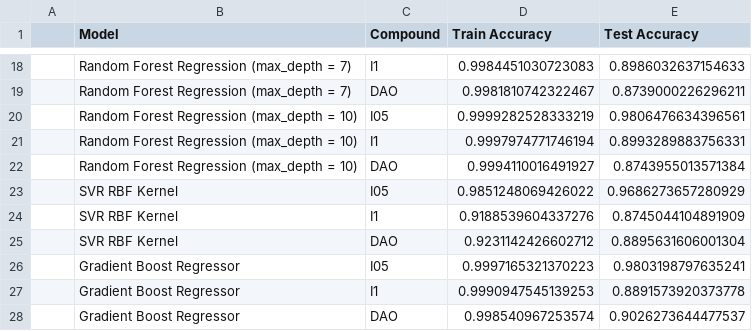
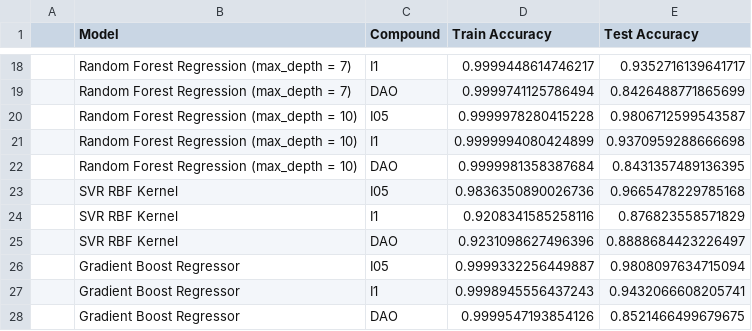
Before and after one commit to vigchandra/tga_dao_joy, a CSV file: output/scenario3/results_table.csv, drawn as a sheet; only a part is shown, gaps mark what is left out; the diff covers the shown part only.

Commit message:
Added training for 1 and predicting on 2&3 - updated condition

```diff
--- a/output/scenario3/results_table.csv
+++ b/output/scenario3/results_table.csv
@@ -18,11 +18,11 @@
-,Random Forest Regression (max_depth = 7),I1,0.9984451030723083,0.8986032637154633
-,Random Forest Regression (max_depth = 7),DAO,0.9981810742322467,0.8739000226296211
-,Random Forest Regression (max_depth = 10),I05,0.9999282528333219,0.9806476634396561
-,Random Forest Regression (max_depth = 10),I1,0.9997974771746194,0.8993289883756331
-,Random Forest Regression (max_depth = 10),DAO,0.9994110016491927,0.8743955013571384
-,SVR RBF Kernel,I05,0.9851248069426022,0.9686273657280929
-,SVR RBF Kernel,I1,0.9188539604337276,0.8745044104891909
-,SVR RBF Kernel,DAO,0.9231142426602712,0.8895631606001304
-,Gradient Boost Regressor,I05,0.9997165321370223,0.9803198797635241
-,Gradient Boost Regressor,I1,0.9990947545139253,0.8891573920373778
-,Gradient Boost Regressor,DAO,0.998540967253574,0.9026273644477537
+,Random Forest Regression (max_depth = 7),I1,0.9999448614746217,0.9352716139641717
+,Random Forest Regression (max_depth = 7),DAO,0.9999741125786494,0.8426488771865699
+,Random Forest Regression (max_depth = 10),I05,0.9999978280415228,0.9806712599543587
+,Random Forest Regression (max_depth = 10),I1,0.9999994080424899,0.9370959288666698
+,Random Forest Regression (max_depth = 10),DAO,0.9999981358387684,0.8431357489136395
+,SVR RBF Kernel,I05,0.9836350890026736,0.9665478229785168
+,SVR RBF Kernel,I1,0.9208341585258116,0.876823558571829
+,SVR RBF Kernel,DAO,0.9231098627496396,0.8888684423226497
+,Gradient Boost Regressor,I05,0.9999332256449887,0.9808097634715094
+,Gradient Boost Regressor,I1,0.9998945556437243,0.9432066608205741
+,Gradient Boost Regressor,DAO,0.9999547193854126,0.8521466499679675
```
Also changed, not shown: 32 edited cells elsewhere in this file, 29 other files.
